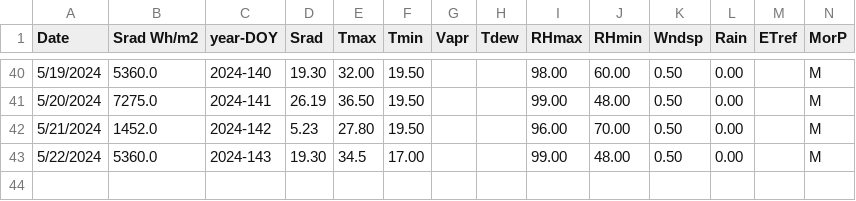
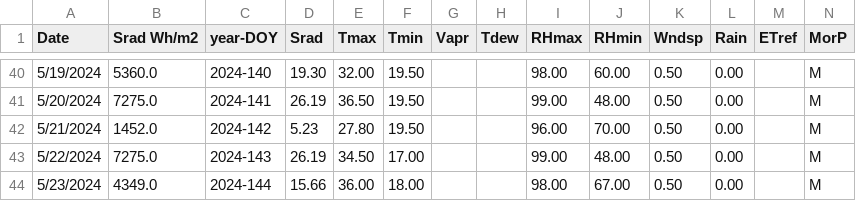
Before and after one commit to biotechdesigner/Btk_irrigation, a CSV file: btk_tests/btk_de_001_basil_2024/weatherdata.csv, drawn as a sheet; only a part is shown, gaps mark what is left out.

Commit message:
Day 144 data + day 143 ETc calculation

```diff
--- a/btk_tests/btk_de_001_basil_2024/weatherdata.csv
+++ b/btk_tests/btk_de_001_basil_2024/weatherdata.csv
@@ -42,2 +42,3 @@ Date,Srad Wh/m2,year-DOY,Srad,Tmax,Tmin,Vapr,Tdew,RHmax,RHmin,Wndsp,Rain,ETref,M
 5/21/2024,1452.0,2024-142,5.23,27.80,19.50,,,96.00,70.00,0.50,0.00,,M
-5/22/2024,5360.0,2024-143,19.30,34.5,17.00,,,99.00,48.00,0.50,0.00,,M
+5/22/2024,7275.0,2024-143,26.19,34.50,17.00,,,99.00,48.00,0.50,0.00,,M
+5/23/2024,4349.0,2024-144,15.66,36.00,18.00,,,98.00,67.00,0.50,0.00,,M
```
Also changed, not shown: 5 other files.
